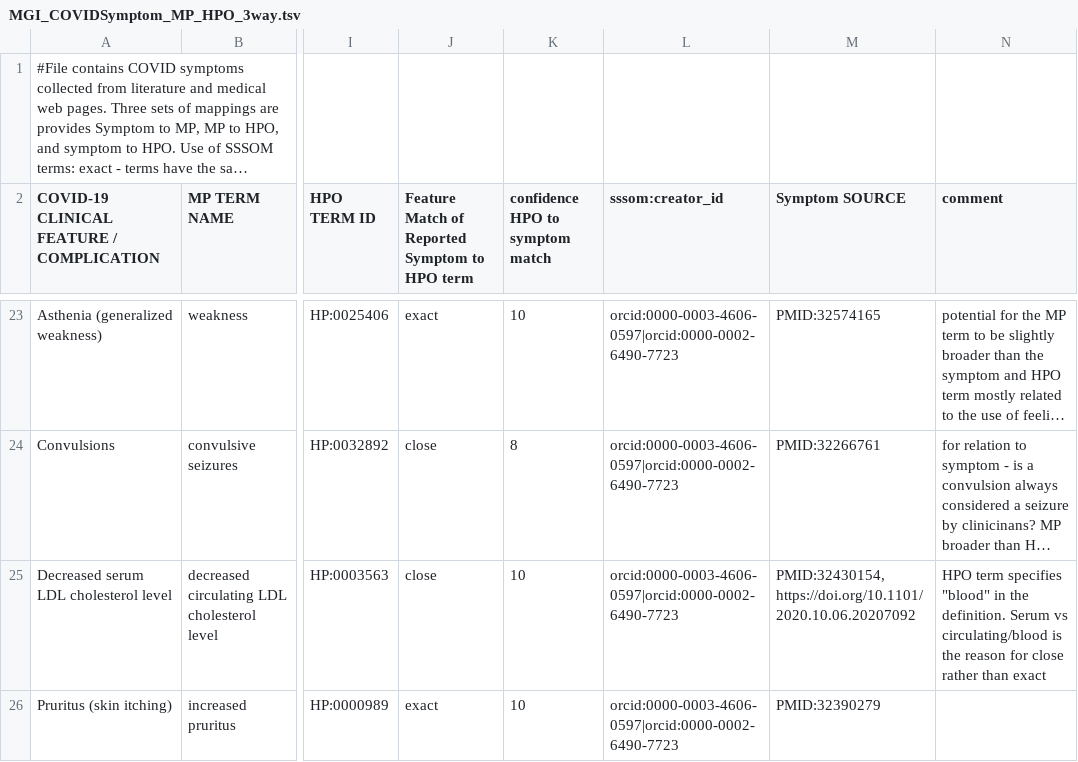
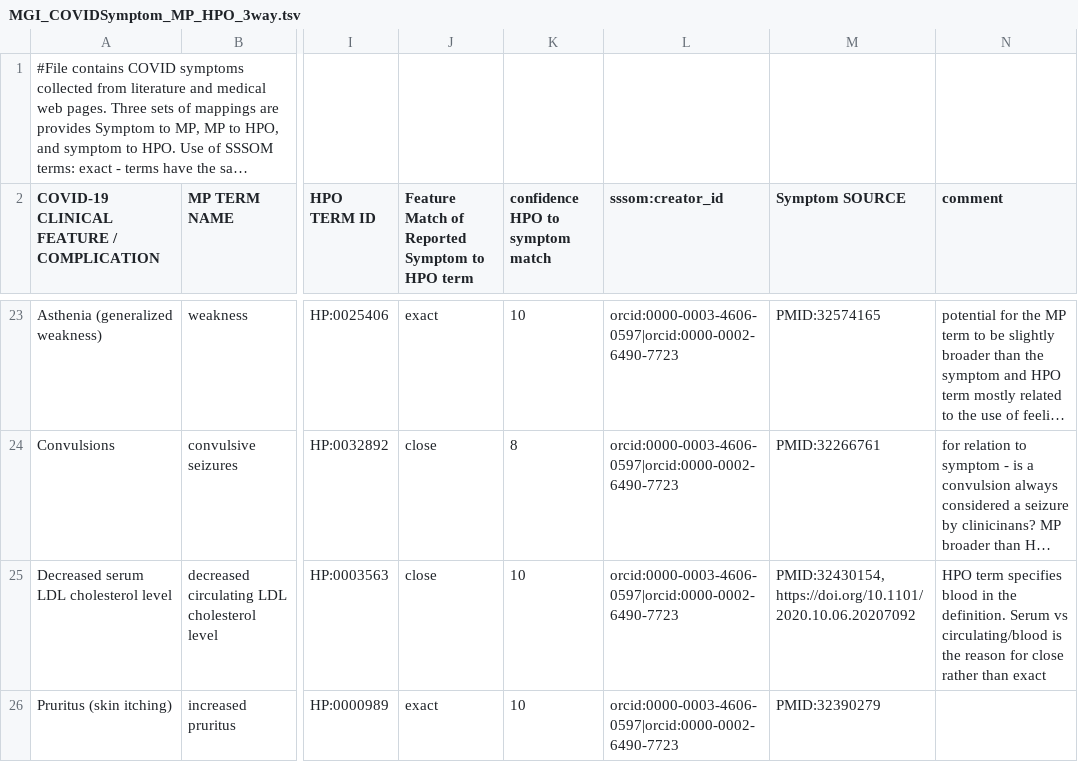
Before and after one commit to mgijax/mammalian-phenotype-ontology, a TSV file: mappings/MGI_COVIDSymptom_MP_HPO_3way.tsv, drawn as a sheet; only a part is shown, gaps mark what is left out; long unchanged cells end in …; the diff covers the shown part only; the diff names each change by its address in the sheet, - before the commit and + after, or states it on an @@ line.

Commit message:
Update MGI_COVIDSymptom_MP_HPO_3way.tsv
fixing quotes

```diff
--- a/mappings/MGI_COVIDSymptom_MP_HPO_3way.tsv
+++ b/mappings/MGI_COVIDSymptom_MP_HPO_3way.tsv
-N25 (comment): …term specifies "blood" in the…
+N25 (comment): …term specifies blood in the…
```
Also changed, not shown: 1 edited cell elsewhere in this file.
